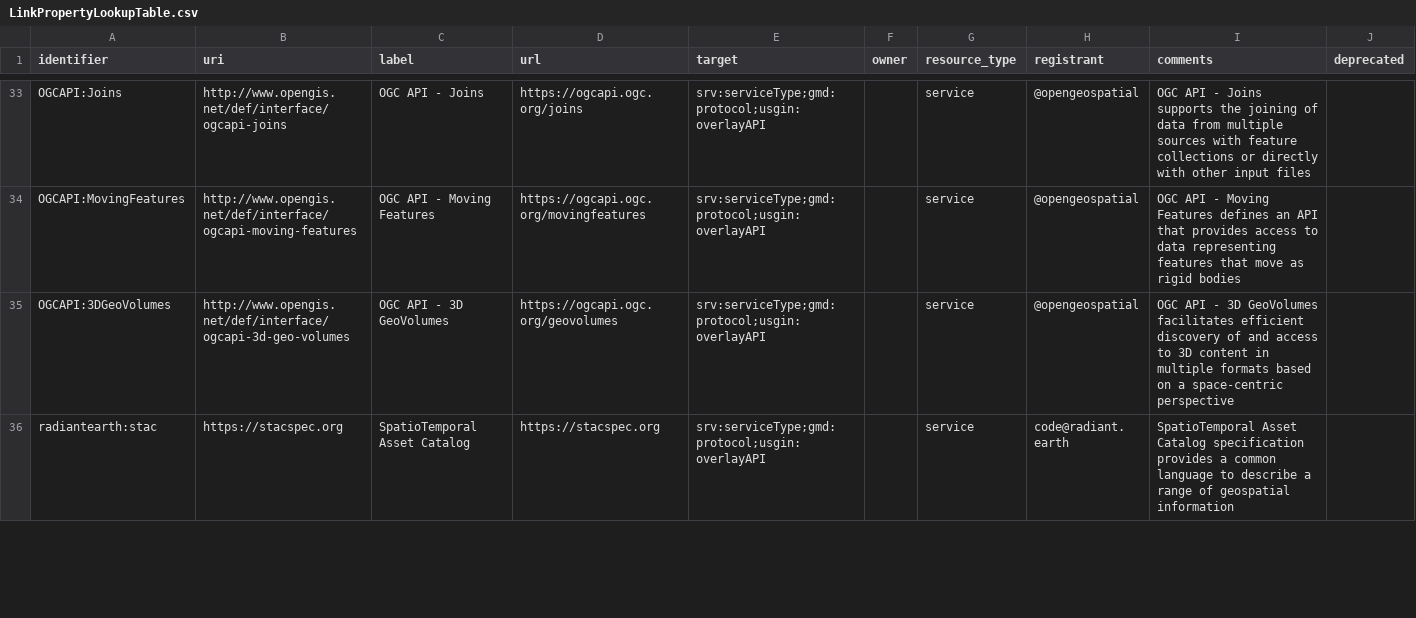
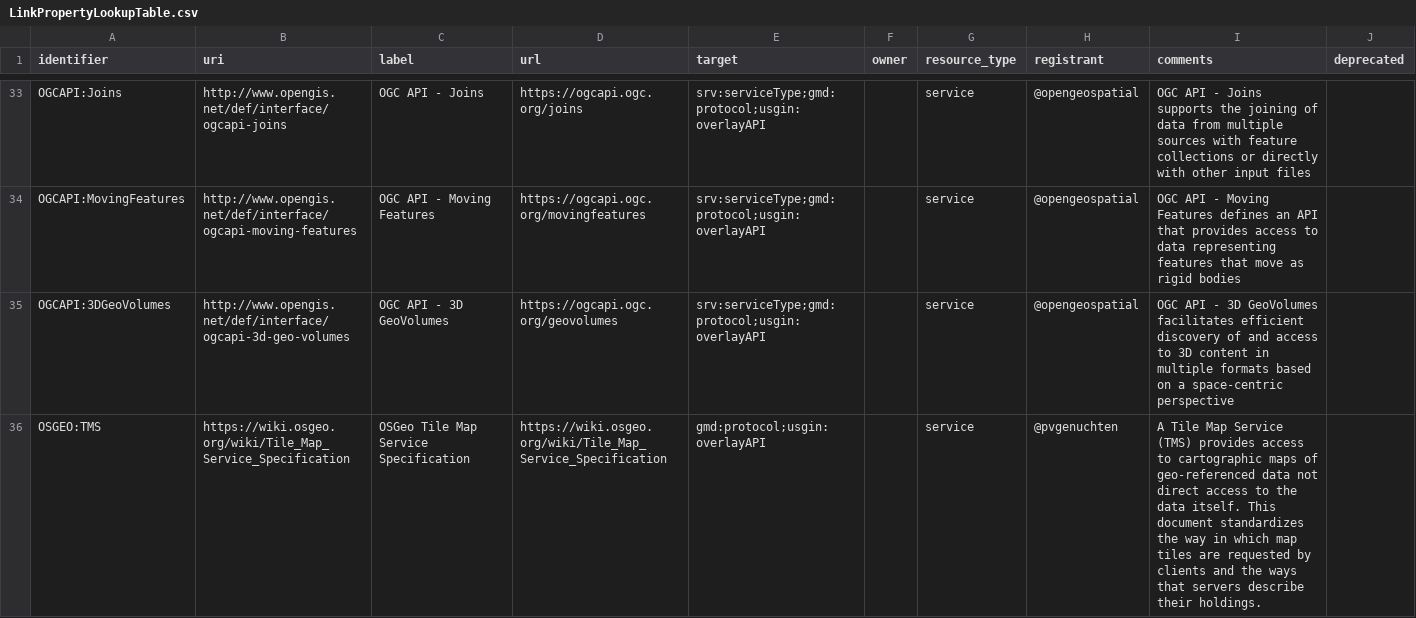
Before and after one commit to OSGeo/Cat-Interop, a CSV file: LinkPropertyLookupTable.csv, drawn as a sheet; only a part is shown, gaps mark what is left out; the shorter side is filled out with more unchanged rows; the diff covers the shown part only; the diff names each change by its address in the sheet, - before the commit and + after, or states it on an @@ line.

Commit message:
add xyz and tms, resolves #42 (#43)
Co-authored-by: paul van genuchten <paul.vangenuchten@wur.nl>

```diff
--- a/LinkPropertyLookupTable.csv
+++ b/LinkPropertyLookupTable.csv
+row 36: OSGEO:TMS | https://wiki.osgeo.org/wiki/Tile_Map_Service_Specification | OSGeo Tile Map Service Specification | https://wiki.osgeo.org/wiki/Tile_Map_Service_Specification | gmd:protocol;usgin:overlayAPI |  | service | @pvgenuchten | A Tile Map Service (TMS) provides access to cartographic maps of geo-referenced data not direct access to the data itself. This document standardizes the way in which map tiles are requested by clients and the ways that servers describe their holdings.
```
Also changed, not shown: 1 added row elsewhere in this file.
